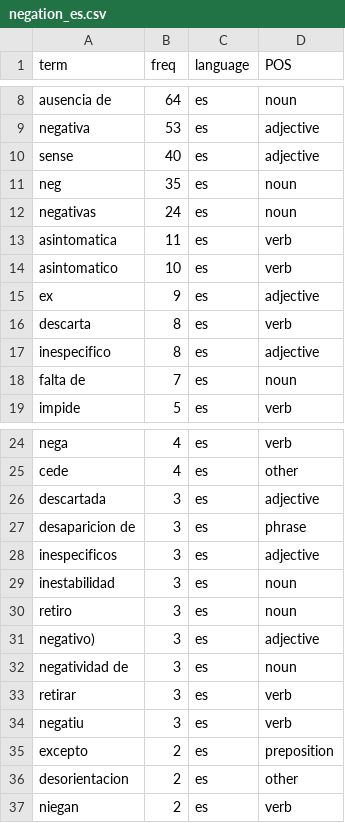
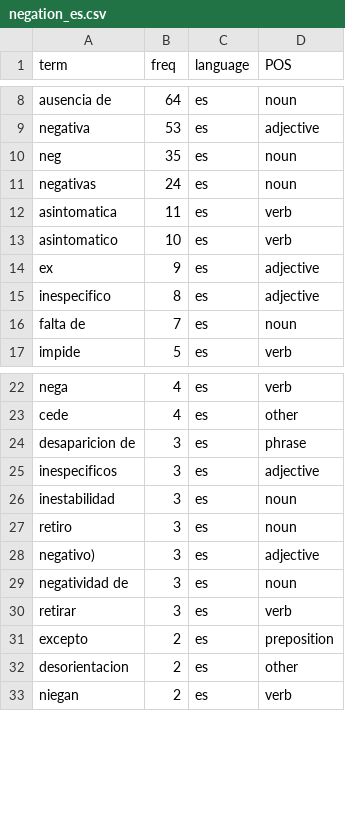
Before and after one commit to dmxocean/projectNLP, a CSV file: data/lexicons/negation/negation_es.csv, drawn as a sheet; only a part is shown, gaps mark what is left out.

```diff
--- a/data/lexicons/negation/negation_es.csv
+++ b/data/lexicons/negation/negation_es.csv
@@ -9,3 +9,2 @@ ausencia de,64,es,noun
 negativa,53,es,adjective
-sense,40,es,adjective
 neg,35,es,noun
@@ -15,3 +14,2 @@ asintomatico,10,es,verb
 ex,9,es,adjective
-descarta,8,es,verb
 inespecifico,8,es,adjective
@@ -25,3 +23,2 @@ nega,4,es,verb
 cede,4,es,other
-descartada,3,es,adjective
 desaparicion de,3,es,phrase
@@ -33,3 +30,2 @@ negatividad de,3,es,noun
 retirar,3,es,verb
-negatiu,3,es,verb
 excepto,2,es,preposition
```
Also changed, not shown: data/lexicons/negation/negation_ALL.csv, data/lexicons/uncertainty/uncertainty_ALL.csv, 6 other files.
